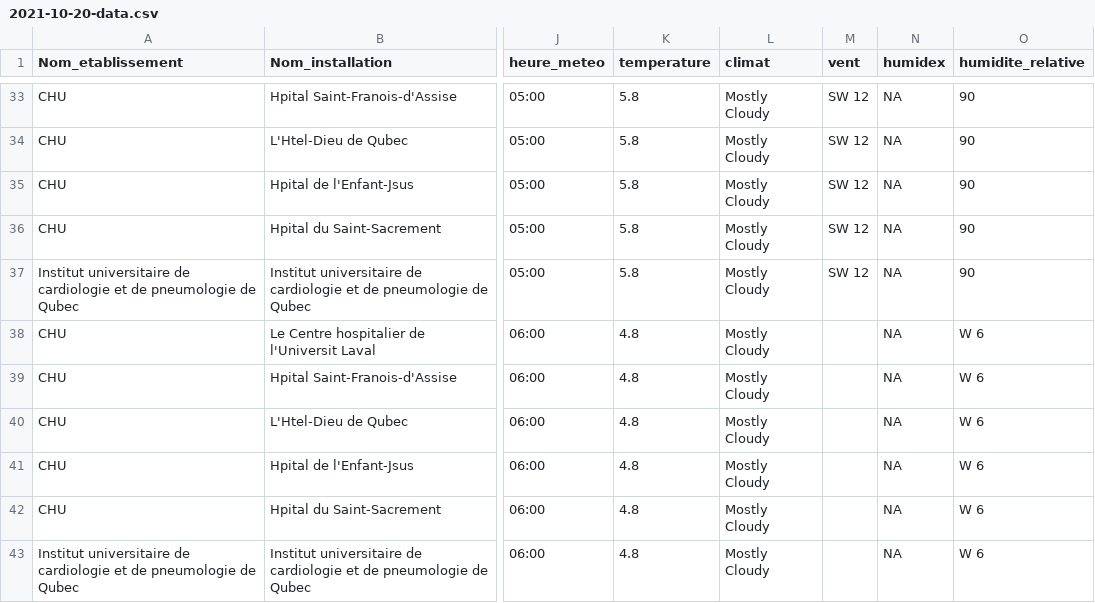
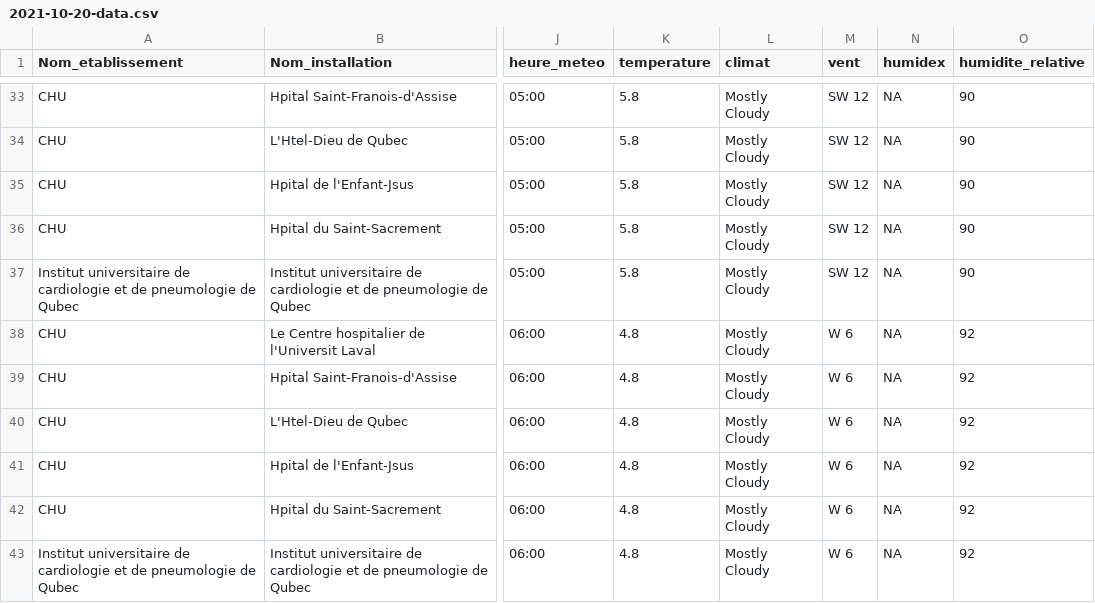
Before and after one commit to ArnaudDorval/GIF-4101_equipe_3_projet, a CSV file: Data_Scraper/data/2021-10-20-data.csv, drawn as a sheet; only a part is shown, gaps mark what is left out; the diff covers the shown part only; the diff names each change by its address in the sheet, - before the commit and + after, or states it on an @@ line.

```diff
--- a/Data_Scraper/data/2021-10-20-data.csv
+++ b/Data_Scraper/data/2021-10-20-data.csv
-M38:M43 (vent): (empty)
+M38:M43 (vent): W 6
-O38:O43 (humidite_relative): W 6
+O38:O43 (humidite_relative): 92
```
Also changed, not shown: 48 edited cells elsewhere in this file, Data_Scraper/data/2021-10-19-data.csv, Data_Scraper/data/2021-10-22-data.csv, 5 other files.
